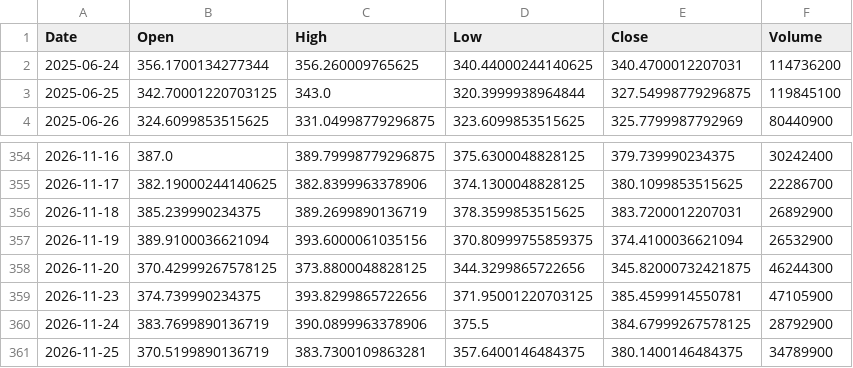
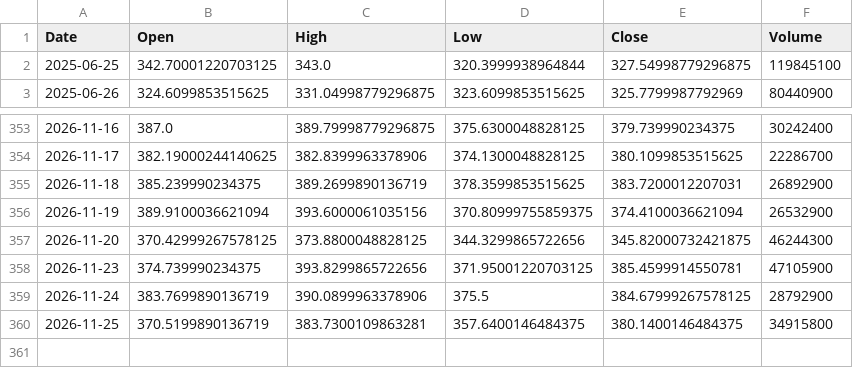
Before and after one commit to amars78/findata, a CSV file: data/TSLA.csv, drawn as a sheet; only a part is shown, gaps mark what is left out.

```diff
--- a/data/TSLA.csv
+++ b/data/TSLA.csv
@@ -1,3 +1,2 @@
 Date,Open,High,Low,Close,Volume
-2025-06-24,356.1700134277344,356.260009765625,340.44000244140625,340.4700012207031,114736200
 2025-06-25,342.70001220703125,343.0,320.3999938964844,327.54998779296875,119845100
@@ -360,2 +359,2 @@ Date,Open,High,Low,Close,Volume
 2026-11-24,383.7699890136719,390.0899963378906,375.5,384.67999267578125,28792900
-2026-11-25,370.5199890136719,383.7300109863281,357.6400146484375,380.1400146484375,34789900
+2026-11-25,370.5199890136719,383.7300109863281,357.6400146484375,380.1400146484375,34915800
```
Also changed, not shown: data/000660.KS.csv, data/005930.KS.csv, 4 other files.
